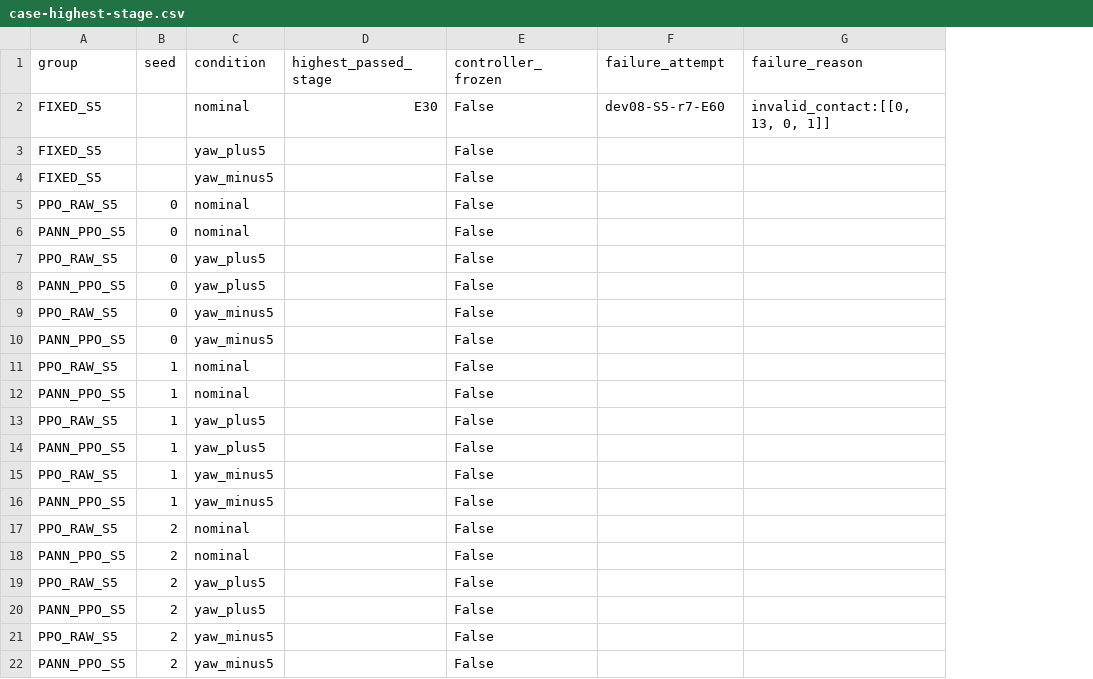
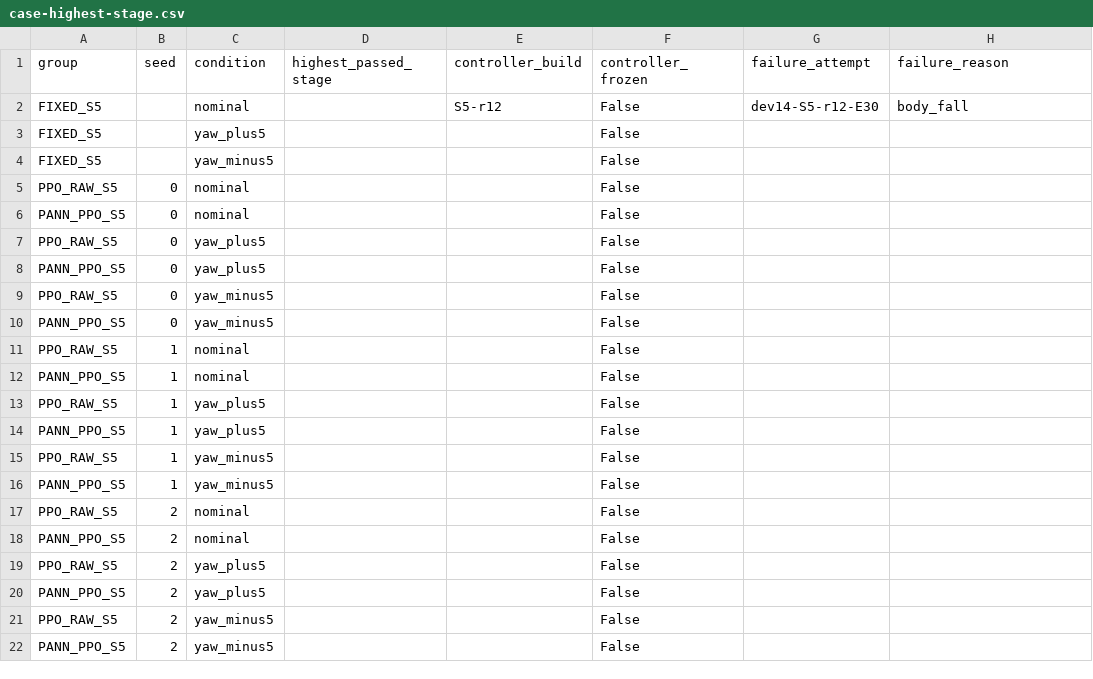
Before and after one commit to kaiwen123-yang/MCP-RL, a CSV file: results/terrain_memory/simulation/tm-s1-go2-material-continuation-r11/case-highest-stage.csv, drawn as a sheet; addresses are those after the commit; the diff names each change by its address in the sheet, - before the commit and + after, or states it on an @@ line.

```diff
--- a/results/terrain_memory/simulation/tm-s1-go2-material-continuation-r11/case-highest-stage.csv
+++ b/results/terrain_memory/simulation/tm-s1-go2-material-continuation-r11/case-highest-stage.csv
+column E (controller_build), row 2: S5-r12
-D2 (highest_passed_stage): E30
+D2 (highest_passed_stage): (empty)
-G2 (failure_attempt): dev08-S5-r7-E60
+G2 (failure_attempt): dev14-S5-r12-E30
-H2 (failure_reason): invalid_contact:[[0, 13, 0, 1]]
+H2 (failure_reason): body_fall
```
Also changed, not shown: results/terrain_memory/simulation/tm-s1-go2-material-continuation-r11/episodes.csv, results/terrain_memory/simulation/tm-s1-go2-material-continuation-r11/evaluation-manifest.csv, 30 other files.
